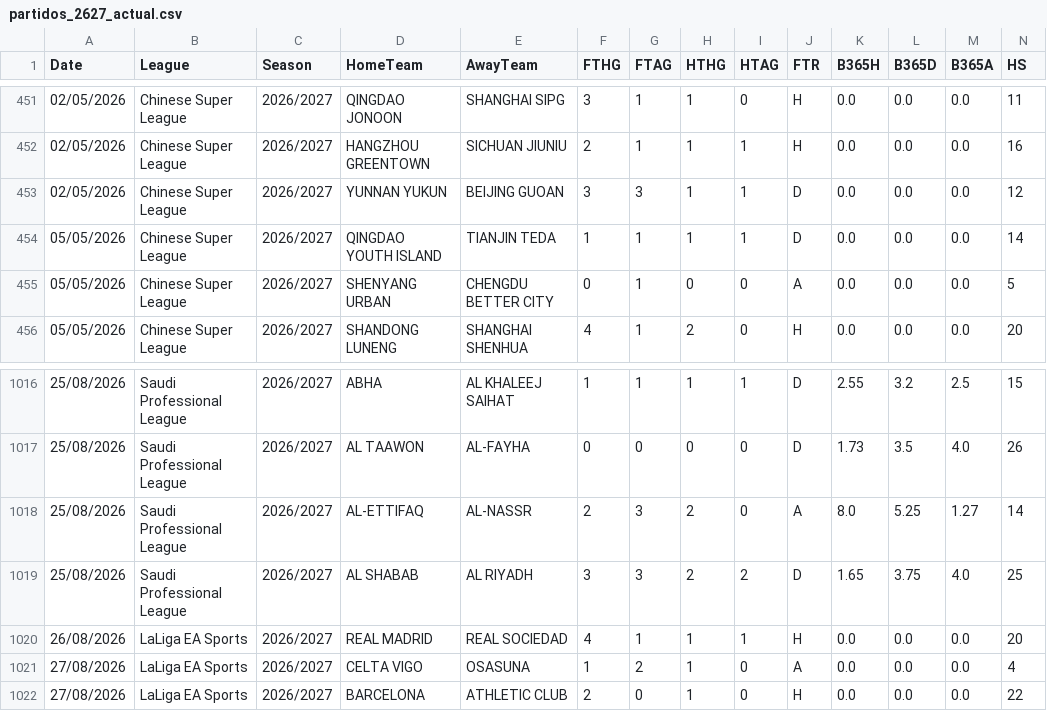
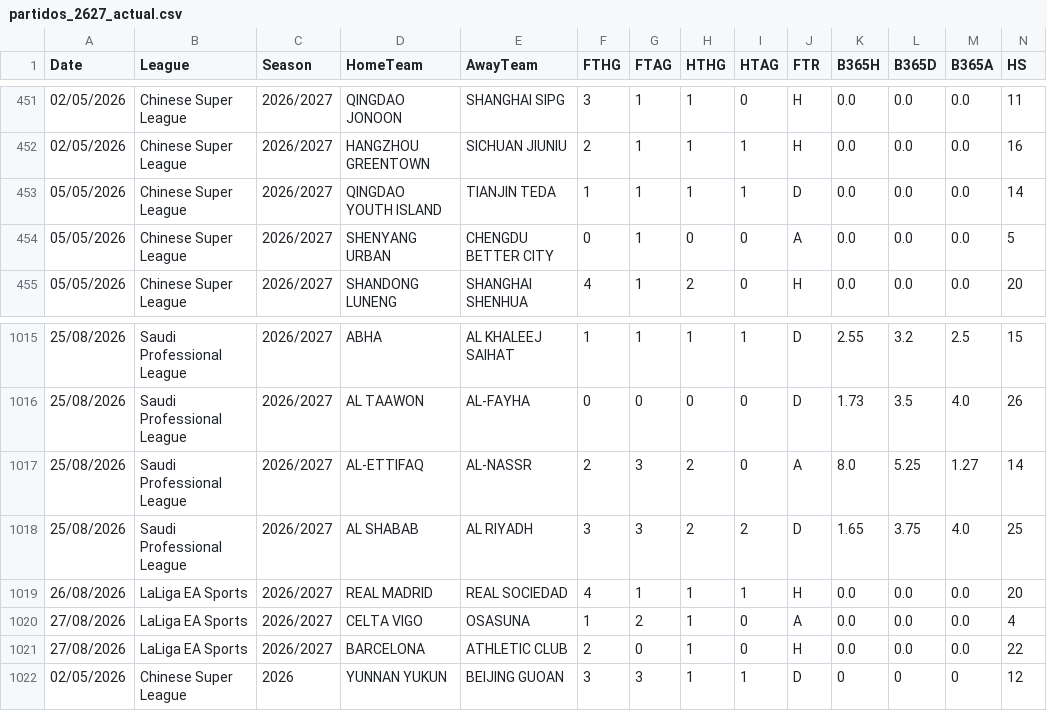
Before and after one commit to diegoroblesgutierrez87-pixel/mi-app-futbol, a CSV file: partidos_2627_actual.csv, drawn as a sheet; only a part is shown, gaps mark what is left out; removed rows and columns are numbered as before the commit, all else as after; rows hold the shown columns only; the diff names each change by its address in the sheet, - before the commit and + after, or states it on an @@ line.

Commit message:
auto update partidos_2627_actual.csv 1021

```diff
--- a/partidos_2627_actual.csv
+++ b/partidos_2627_actual.csv
-row 453: 02/05/2026 | Chinese Super League | 2026/2027 | YUNNAN YUKUN | BEIJING GUOAN | 3 | 3 | 1 | 1 | D | 0.0 | 0.0 | 0.0 | 12
+row 1022: 02/05/2026 | Chinese Super League | 2026 | YUNNAN YUKUN | BEIJING GUOAN | 3 | 3 | 1 | 1 | D | 0 | 0 | 0 | 12
```
